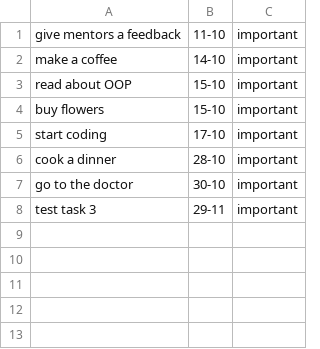
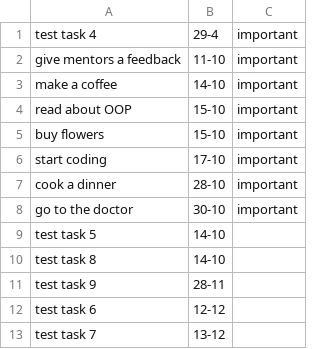
Before and after one commit to lpelczar/Eisenhower-Matrix, a CSV file: todo_items.csv, drawn as a sheet; removed rows and columns are numbered as before the commit, all else as after; the diff names each change by its address in the sheet, - before the commit and + after, or states it on an @@ line.

```diff
--- a/todo_items.csv
+++ b/todo_items.csv
+row 1: test task 4 | 29-4 | important
-row 8: test task 3 | 29-11 | important
+row 9: test task 5 | 14-10
+row 10: test task 8 | 14-10
+row 11: test task 9 | 28-11
+row 12: test task 6 | 12-12
+row 13: test task 7 | 13-12
```
